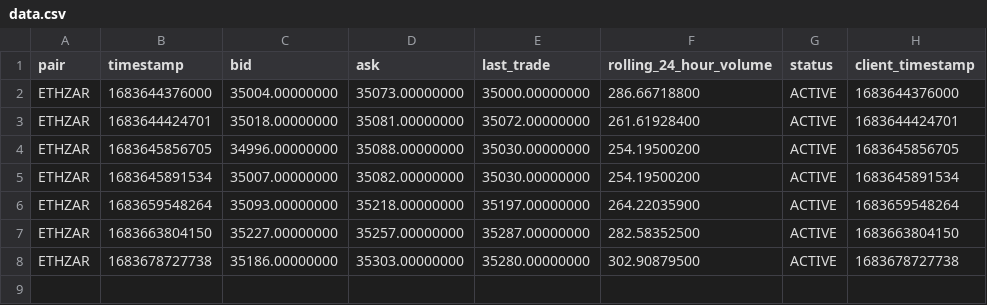
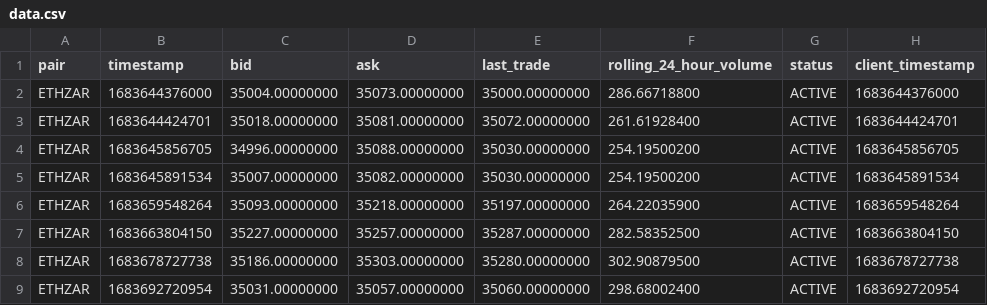
Before and after one commit to riazarbi/zarbitrage, a CSV file: data/luno/ETHZAR/data.csv, drawn as a sheet.

```diff
--- a/data/luno/ETHZAR/data.csv
+++ b/data/luno/ETHZAR/data.csv
@@ -8 +8,2 @@ pair,timestamp,bid,ask,last_trade,rolling_24_hour_volume,status,client_timestamp
 "ETHZAR",1683678727738,"35186.00000000","35303.00000000","35280.00000000","302.90879500","ACTIVE",1683678727738
+"ETHZAR",1683692720954,"35031.00000000","35057.00000000","35060.00000000","298.68002400","ACTIVE",1683692720954
```
Also changed, not shown: data/arbitrage/zareth_estimated_return.csv, data/kraken/ETHUSD/data.csv, 2 other files.
